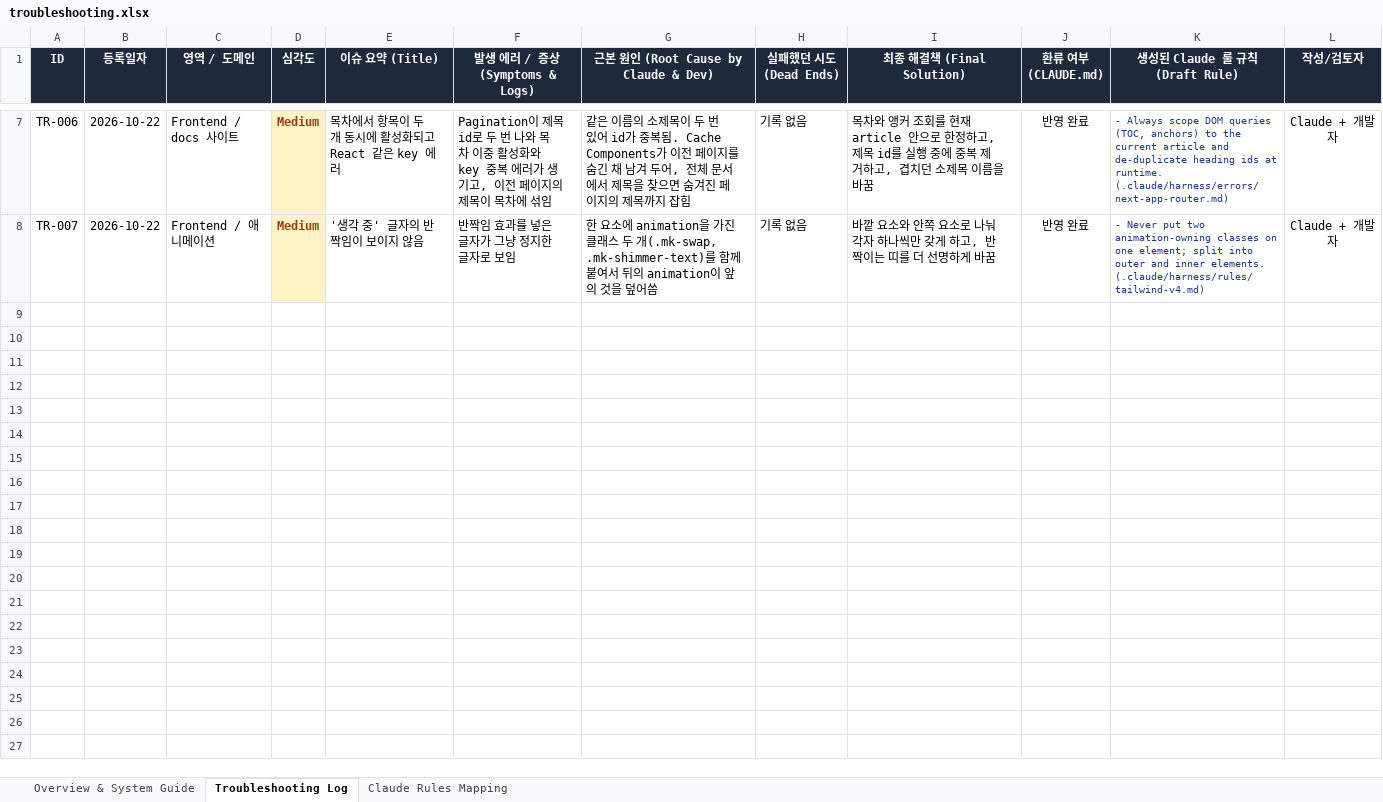
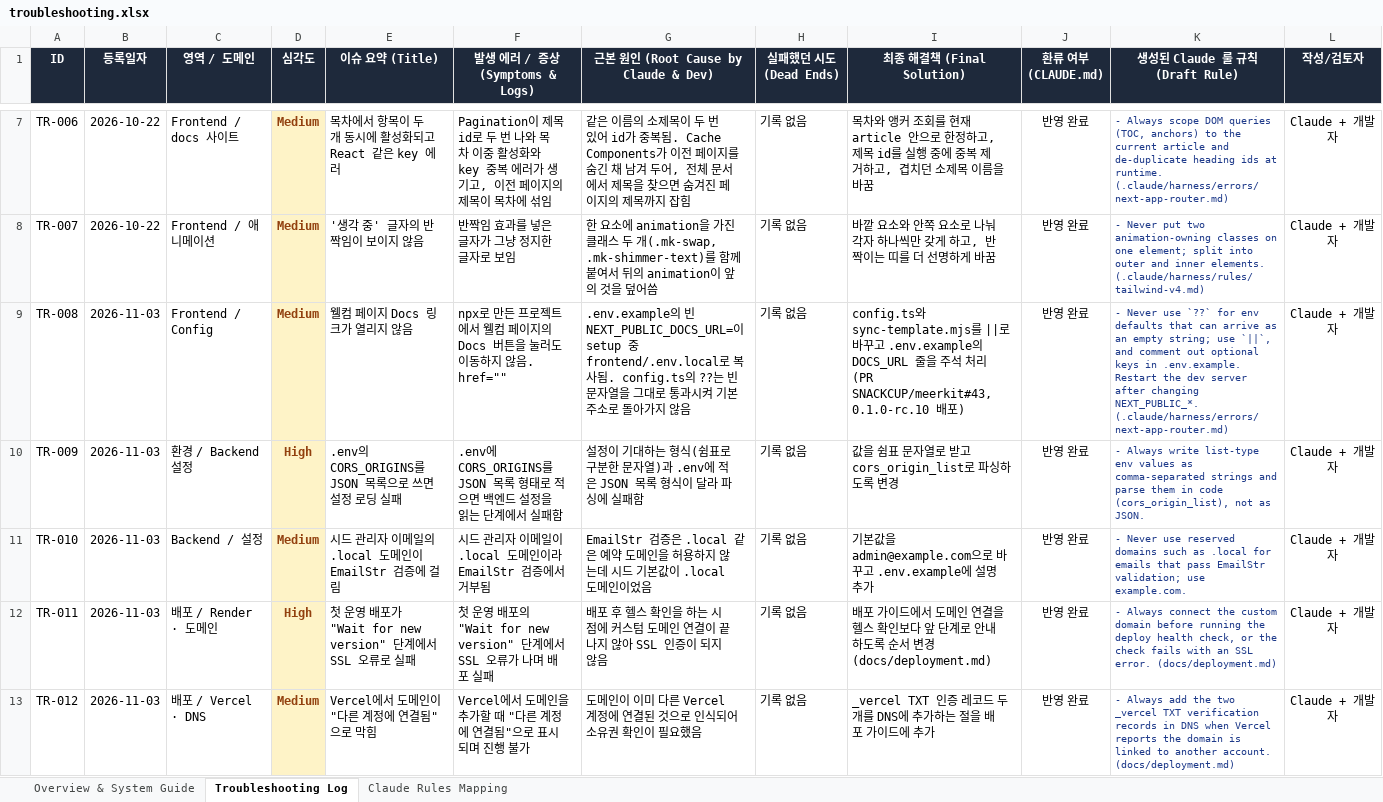
Before and after one commit to SNACKCUP/meerkit, an Excel workbook: docs/troubleshooting.xlsx, sheet Troubleshooting Log, drawn as a sheet; only a part is shown, gaps mark what is left out; values as stored, in another font and other column widths than the file's, no borders; the diff covers the shown part only; the diff names each change by its address in the sheet, - before the commit and + after, or states it on an @@ line.

```diff
--- a/docs/troubleshooting.xlsx (sheet Troubleshooting Log)
+++ b/docs/troubleshooting.xlsx (sheet Troubleshooting Log)
+row 9: TR-008 | 2026-11-03 | Frontend / Config | Medium | 웰컴 페이지 Docs 링크가 열리지 않음 | npx로 만든 프로젝트에서 웰컴 페이지의 Docs 버튼을 눌러도 이동하지 않음. href="" | .env.example의 빈 NEXT_PUBLIC_DOCS_URL=이 setup 중 frontend/.env.local로 복사됨. config.ts의 ??는 빈 문자열을 그대로 통과시켜 기본 주소로 돌아가지 않음 | 기록 없음 | config.ts와 sync-template.mjs를 ||로 바꾸고 .env.example의 DOCS_URL 줄을 주석 처리 (PR SNACKCUP/meerkit#43, 0.1.0-rc.10 배포) | 반영 완료 | - Never use `??` for env defaults that can arrive as an empty string; use `||`, and comment out optional keys in .env.example. Restart the dev server after changing NEXT_PUBLIC_*. (.claude/harness/errors/next-app-router.md) | Claude + 개발자
+row 10: TR-009 | 2026-11-03 | 환경 / Backend 설정 | High | .env의 CORS_ORIGINS를 JSON 목록으로 쓰면 설정 로딩 실패 | .env에 CORS_ORIGINS를 JSON 목록 형태로 적으면 백엔드 설정을 읽는 단계에서 실패함 | 설정이 기대하는 형식(쉼표로 구분한 문자열)과 .env에 적은 JSON 목록 형식이 달라 파싱에 실패함 | 기록 없음 | 값을 쉼표 문자열로 받고 cors_origin_list로 파싱하도록 변경 | 반영 완료 | - Always write list-type env values as comma-separated strings and parse them in code (cors_origin_list), not as JSON. | Claude + 개발자
+row 11: TR-010 | 2026-11-03 | Backend / 설정 | Medium | 시드 관리자 이메일의 .local 도메인이 EmailStr 검증에 걸림 | 시드 관리자 이메일이 .local 도메인이라 EmailStr 검증에서 거부됨 | EmailStr 검증은 .local 같은 예약 도메인을 허용하지 않는데 시드 기본값이 .local 도메인이었음 | 기록 없음 | 기본값을 admin@example.com으로 바꾸고 .env.example에 설명 추가 | 반영 완료 | - Never use reserved domains such as .local for emails that pass EmailStr validation; use example.com. | Claude + 개발자
+row 12: TR-011 | 2026-11-03 | 배포 / Render · 도메인 | High | 첫 운영 배포가 "Wait for new version" 단계에서 SSL 오류로 실패 | 첫 운영 배포의 "Wait for new version" 단계에서 SSL 오류가 나며 배포 실패 | 배포 후 헬스 확인을 하는 시점에 커스텀 도메인 연결이 끝나지 않아 SSL 인증이 되지 않음 | 기록 없음 | 배포 가이드에서 도메인 연결을 헬스 확인보다 앞 단계로 안내하도록 순서 변경 (docs/deployment.md) | 반영 완료 | - Always connect the custom domain before running the deploy health check, or the check fails with an SSL error. (docs/deployment.md) | Claude + 개발자
+row 13: TR-012 | 2026-11-03 | 배포 / Vercel · DNS | Medium | Vercel에서 도메인이 "다른 계정에 연결됨"으로 막힘 | Vercel에서 도메인을 추가할 때 "다른 계정에 연결됨"으로 표시되며 진행 불가 | 도메인이 이미 다른 Vercel 계정에 연결된 것으로 인식되어 소유권 확인이 필요했음 | 기록 없음 | _vercel TXT 인증 레코드 두 개를 DNS에 추가하는 절을 배포 가이드에 추가 | 반영 완료 | - Always add the two _vercel TXT verification records in DNS when Vercel reports the domain is linked to another account. (docs/deployment.md) | Claude + 개발자
```
Also changed, not shown: 4 added rows elsewhere in this sheet, 3 other files.
